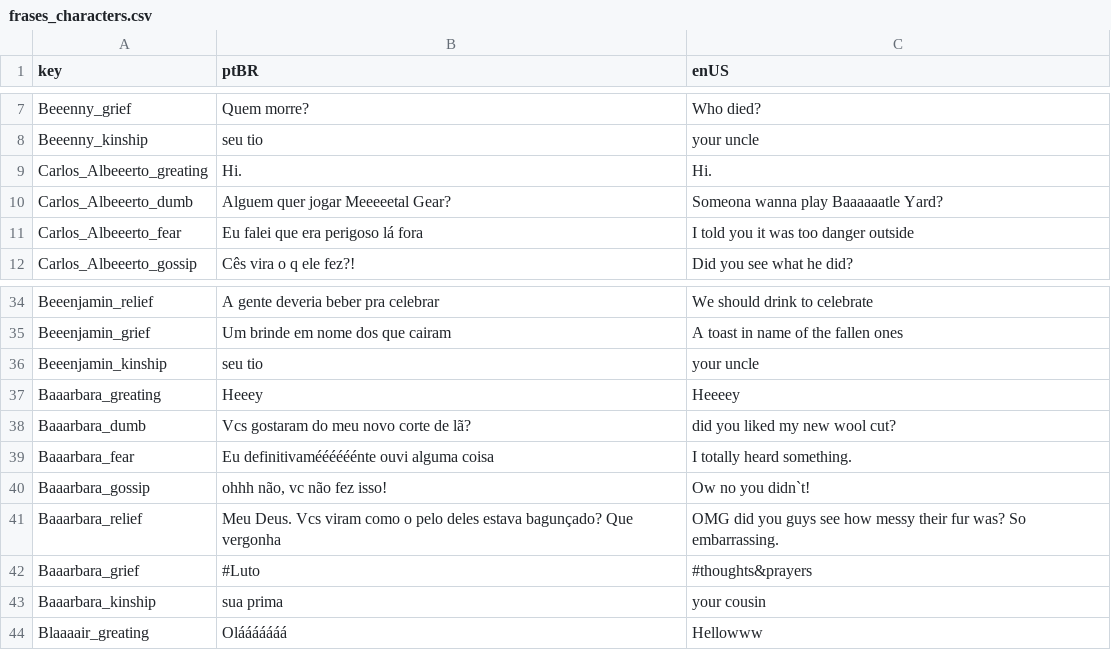
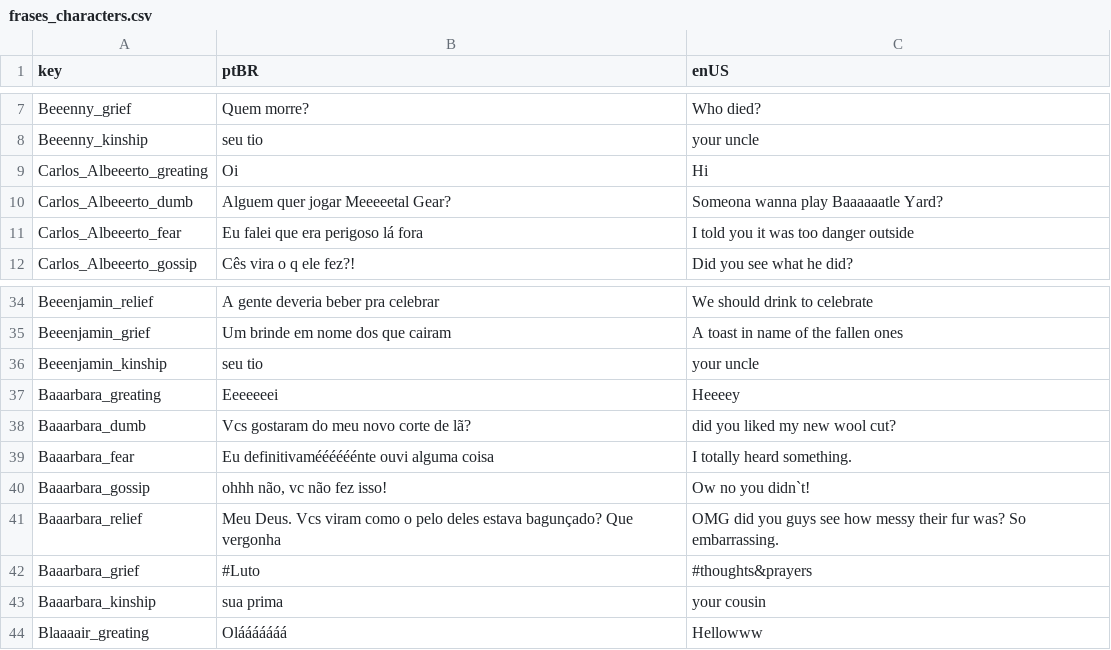
Before and after one commit to digonalmeida/sheeps, a CSV file: Assets/Localizable Texts/frases_characters.csv, drawn as a sheet; only a part is shown, gaps mark what is left out; the diff names each change by its address in the sheet, - before the commit and + after, or states it on an @@ line.

```diff
--- a/Assets/Localizable Texts/frases_characters.csv
+++ b/Assets/Localizable Texts/frases_characters.csv
-B9 (ptBR): Hi.
+B9 (ptBR): Oi
-C9 (enUS): Hi.
+C9 (enUS): Hi
-B37 (ptBR): Heeey
+B37 (ptBR): Eeeeeeei
```
Also changed, not shown: Assets/Localizable Texts/interface.csv, 8 other files.
